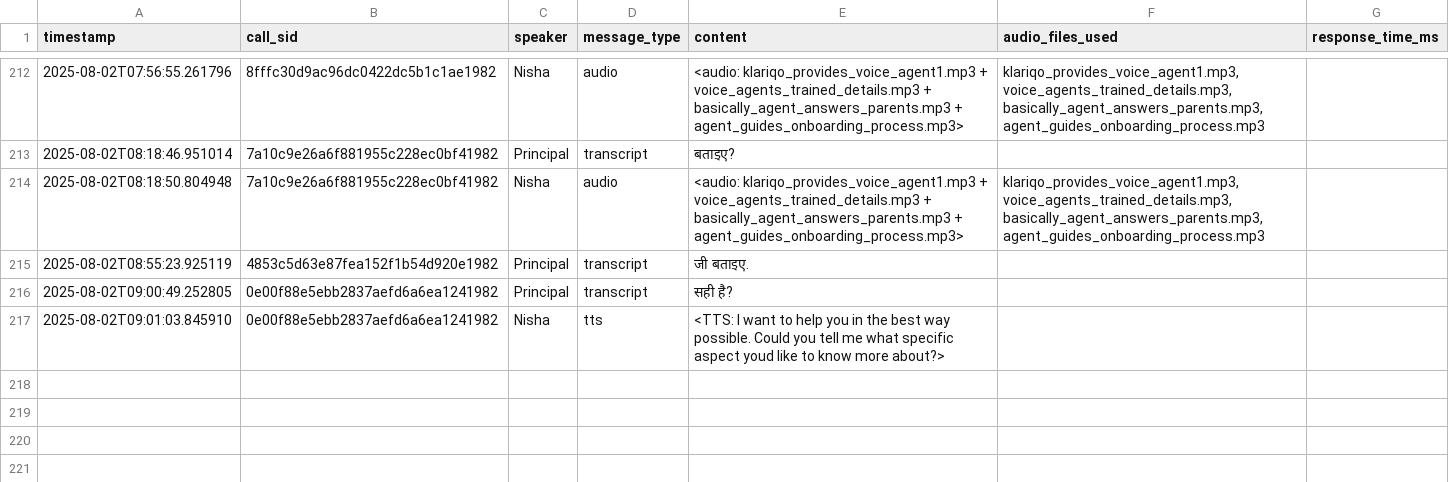
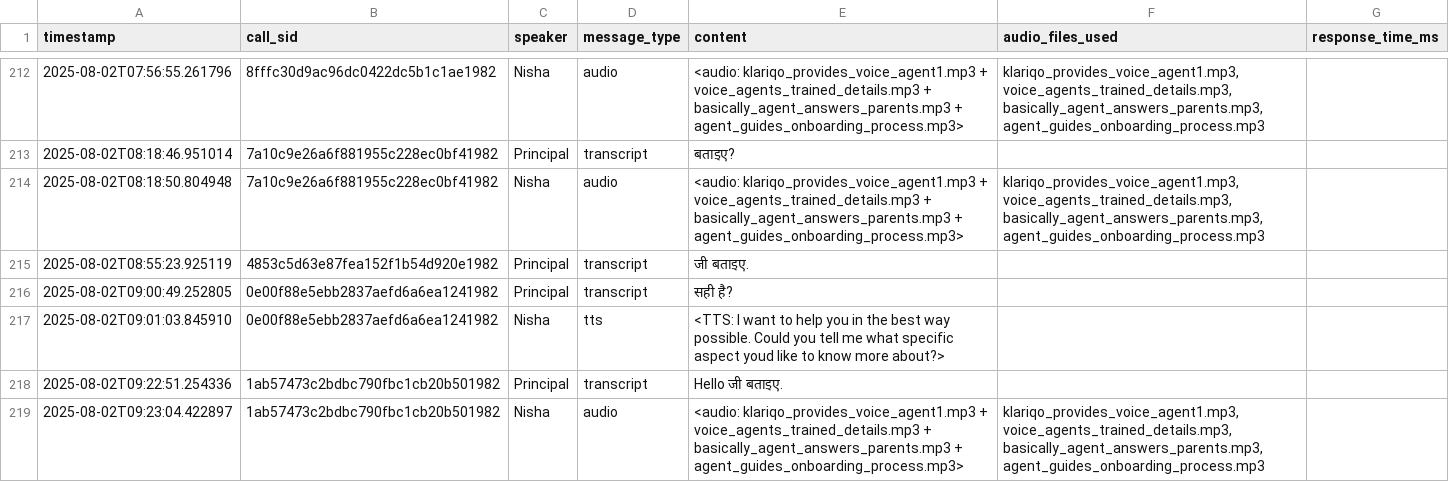
Before and after one commit to web3mammon/Klariqo-AI-Voice-Systems, a CSV file: logs/conversation_logs.csv, drawn as a sheet; only a part is shown, gaps mark what is left out; the diff names each change by its address in the sheet, - before the commit and + after, or states it on an @@ line.

```diff
--- a/logs/conversation_logs.csv
+++ b/logs/conversation_logs.csv
+row 218: 2025-08-02T09:22:51.254336 | 1ab57473c2bdbc790fbc1cb20b501982 | Principal | transcript | Hello जी बताइए.
+row 219: 2025-08-02T09:23:04.422897 | 1ab57473c2bdbc790fbc1cb20b501982 | Nisha | audio | <audio: klariqo_provides_voice_agent1.mp3 + voice_agents_trained_details.mp3 + basically_agent_answers_parents.mp3 + agent_guides_onboarding_process.mp3> | klariqo_provides_voice_agent1.mp3, voice_agents_trained_details.mp3, basically_agent_answers_parents.mp3, agent_guides_onboarding_process.mp3
```
Also changed, not shown: 3 other files.
